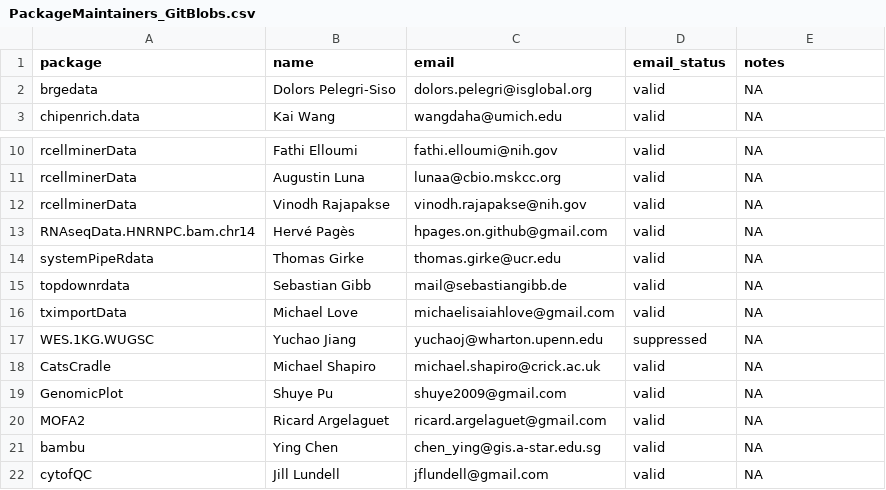
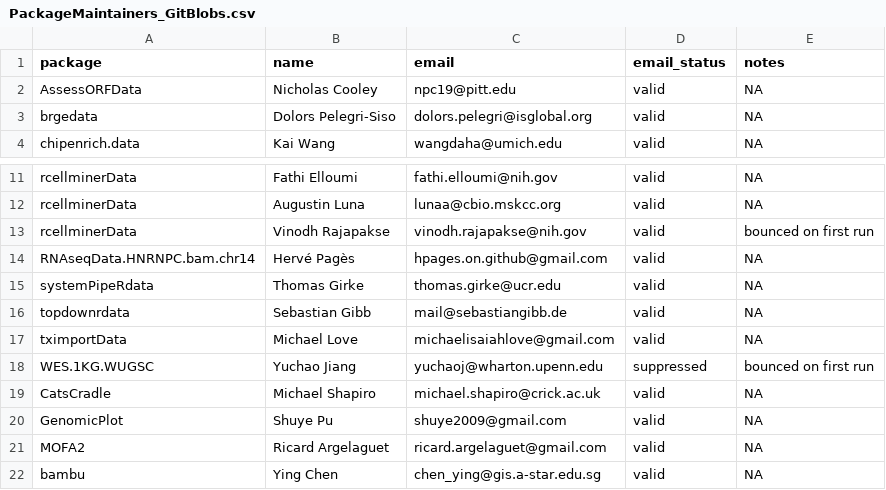
Before and after one commit to lshep/LargeFileInvestigation, a CSV file: run2_Jan_2026/PackageMaintainers_GitBlobs.csv, drawn as a sheet; only a part is shown, gaps mark what is left out; the shorter side is filled out with more unchanged rows; addresses are those after the commit; the diff names each change by its address in the sheet, - before the commit and + after, or states it on an @@ line.

```diff
--- a/run2_Jan_2026/PackageMaintainers_GitBlobs.csv
+++ b/run2_Jan_2026/PackageMaintainers_GitBlobs.csv
+row 2: AssessORFData | Nicholas Cooley | npc19@pitt.edu | valid | NA
-E13 (notes): NA
+E13 (notes): bounced on first run
-E18 (notes): NA
+E18 (notes): bounced on first run
```
Also changed, not shown: run2_Jan_2026/PackageMaintainers_LargeFiles.csv, 1 other file.
